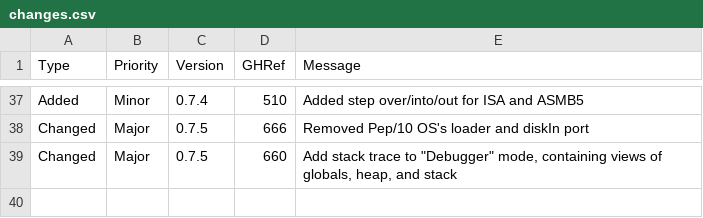
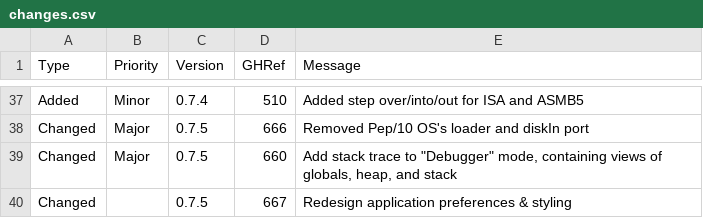
Before and after one commit to Matthew-McRaven/Pepp, a CSV file: data/changelog/changes.csv, drawn as a sheet; only a part is shown, gaps mark what is left out; the diff names each change by its address in the sheet, - before the commit and + after, or states it on an @@ line.

Commit message:
chore: add changelog entry for settings refactor

```diff
--- a/data/changelog/changes.csv
+++ b/data/changelog/changes.csv
+row 40: Changed |  | 0.7.5 | 667 | Redesign application preferences & styling
```
